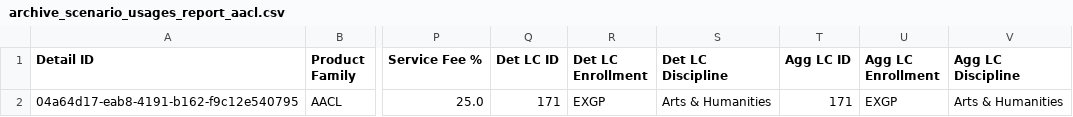
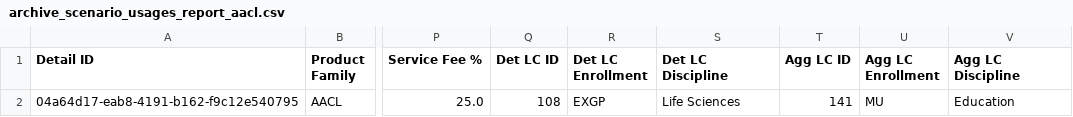
Before and after one commit to Dzmitry-Basiachenka/dist-foreign-aliakh, a CSV file: dist-foreign-repository/src/testInteg/resources/com/copyright/rup/dist/foreign/repository/impl/csv/archive_scenario_usages_report_aacl.csv, drawn as a sheet; only a part is shown, gaps mark what is left out; the diff names each change by its address in the sheet, - before the commit and + after, or states it on an @@ line.

```diff
--- a/dist-foreign-repository/src/testInteg/resources/com/copyright/rup/dist/foreign/repository/impl/csv/archive_scenario_usages_report_aacl.csv
+++ b/dist-foreign-repository/src/testInteg/resources/com/copyright/rup/dist/foreign/repository/impl/csv/archive_scenario_usages_report_aacl.csv
-Q2 (Det LC ID): 171
+Q2 (Det LC ID): 108
-S2 (Det LC Discipline): Arts & Humanities
+S2 (Det LC Discipline): Life Sciences
-T2 (Agg LC ID): 171
+T2 (Agg LC ID): 141
-U2 (Agg LC Enrollment): EXGP
+U2 (Agg LC Enrollment): MU
-V2 (Agg LC Discipline): Arts & Humanities
+V2 (Agg LC Discipline): Education
```
Also changed, not shown: dist-foreign-repository/src/testInteg/resources/com/copyright/rup/dist/foreign/repository/impl/csv/scenario_usages_report_aacl.csv, 3 other files.
